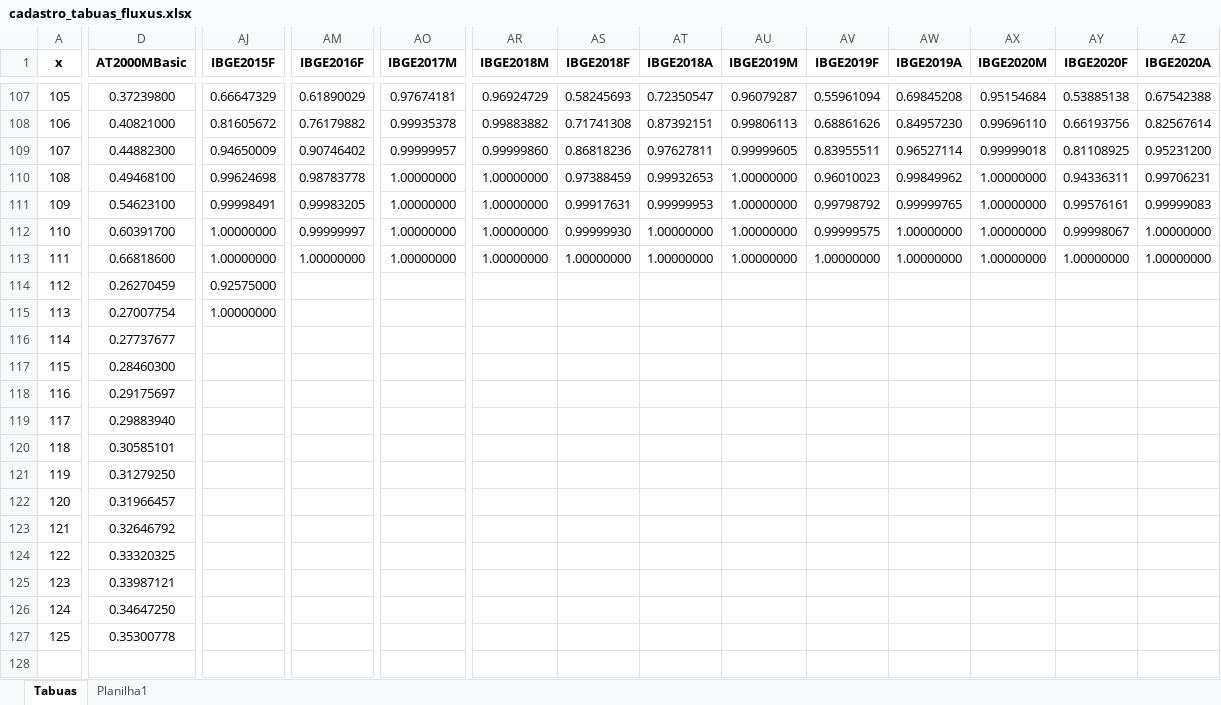
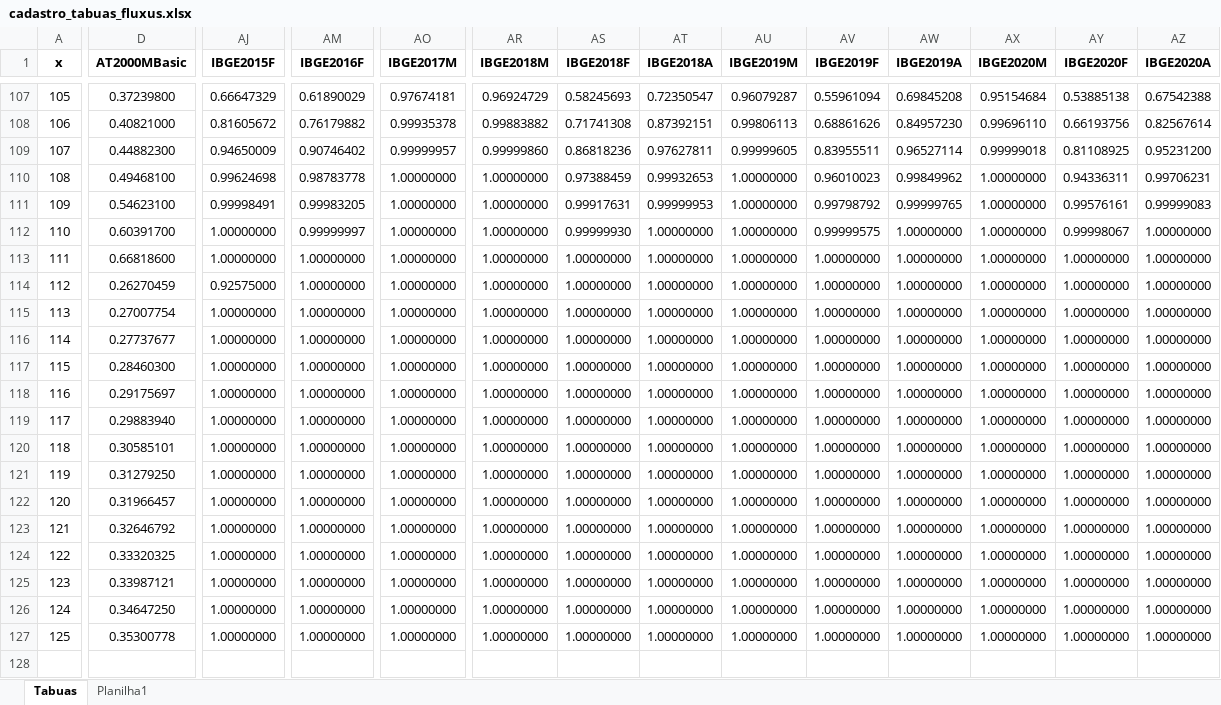
Before and after one commit to marcosfs2006/fluxus, an Excel workbook: data/cadastro_tabuas_fluxus.xlsx, sheet Tabuas, drawn as a sheet; only a part is shown, gaps mark what is left out; values as stored, in another font and other column widths than the file's, no borders; rows hold the shown columns only; the diff covers the shown part only; the diff names each change by its address in the sheet, - before the commit and + after, or states it on an @@ line.

```diff
--- a/data/cadastro_tabuas_fluxus.xlsx (sheet Tabuas)
+++ b/data/cadastro_tabuas_fluxus.xlsx (sheet Tabuas)
-AM114:AM127 (IBGE2016F): (empty)
+AM114:AM127 (IBGE2016F): 1.00000000
-AO114:AO127 (IBGE2017M): (empty)
+AO114:AO127 (IBGE2017M): 1.00000000
-AR114:AR127 (IBGE2018M): (empty)
+AR114:AR127 (IBGE2018M): 1.00000000
-AS114:AS127 (IBGE2018F): (empty)
+AS114:AS127 (IBGE2018F): 1.00000000
-AT114:AT127 (IBGE2018A): (empty)
+AT114:AT127 (IBGE2018A): 1.00000000
-AU114:AU127 (IBGE2019M): (empty)
+AU114:AU127 (IBGE2019M): 1.00000000
-AV114:AV127 (IBGE2019F): (empty)
+AV114:AV127 (IBGE2019F): 1.00000000
-AW114:AW127 (IBGE2019A): (empty)
+AW114:AW127 (IBGE2019A): 1.00000000
-AX114:AX127 (IBGE2020M): (empty)
+AX114:AX127 (IBGE2020M): 1.00000000
-AY114:AY127 (IBGE2020F): (empty)
+AY114:AY127 (IBGE2020F): 1.00000000
-AZ114:AZ127 (IBGE2020A): (empty)
+AZ114:AZ127 (IBGE2020A): 1.00000000
-AJ116:AJ127 (IBGE2015F): (empty)
+AJ116:AJ127 (IBGE2015F): 1.00000000
-row 128: (empty)
```
Also changed, not shown: 47 edited cells elsewhere in this sheet, 10 other files.
